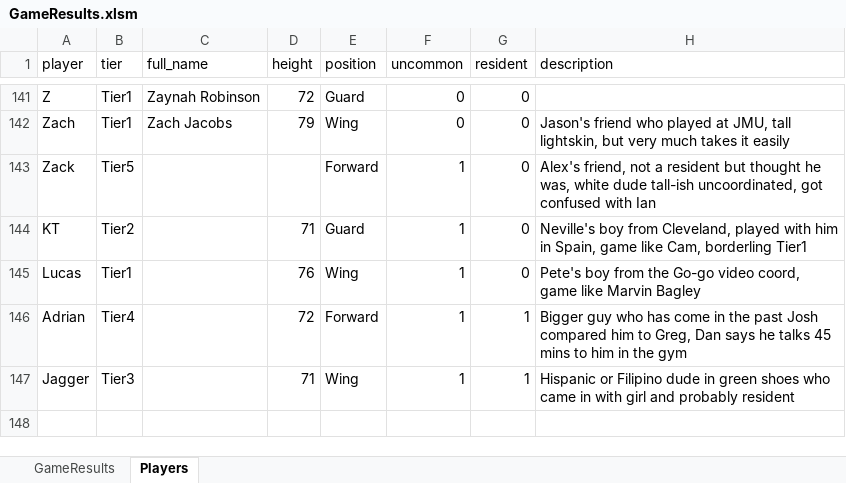
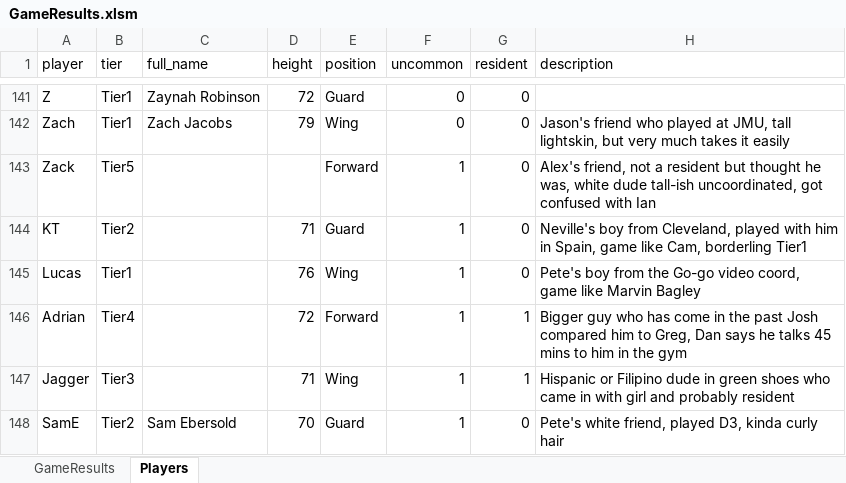
Before and after one commit to jmgjasongardner/naismith-nerds, an Excel workbook: collective_bball/GameResults.xlsm, sheet Players, drawn as a sheet; only a part is shown, gaps mark what is left out; values as stored, in another font and other column widths than the file's, no borders; the diff names each change by its address in the sheet, - before the commit and + after, or states it on an @@ line.

```diff
--- a/collective_bball/GameResults.xlsm (sheet Players)
+++ b/collective_bball/GameResults.xlsm (sheet Players)
+row 148: SamE | Tier2 | Sam Ebersold | 70 | Guard | 1 | 0 | Pete's white friend, played D3, kinda curly hair
```
Also changed, not shown: sheet GameResults.
